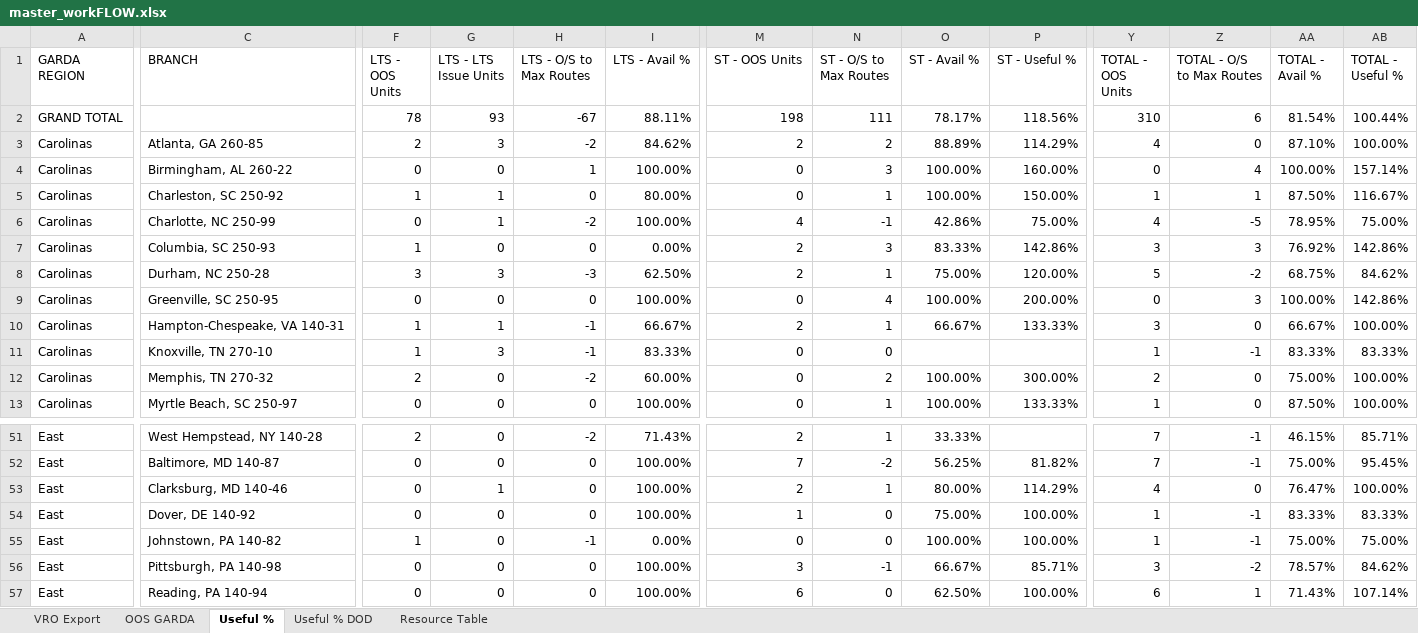
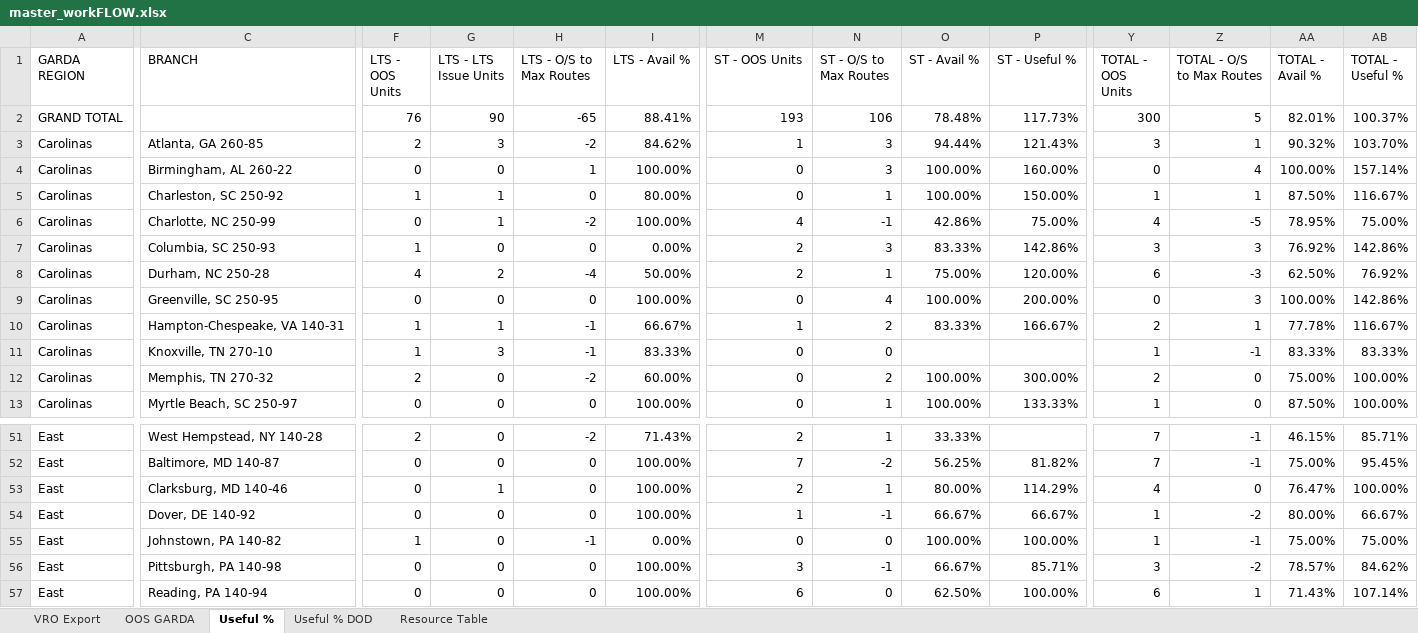
Before and after one commit to nmaysonet/workFLOW, an Excel workbook: master_workFLOW.xlsx, sheet Useful %, drawn as a sheet; only a part is shown, gaps mark what is left out; values as stored, in another font and other column widths than the file's, no borders; removed rows and columns are numbered as before the commit, all else as after; rows hold the shown columns only; the diff covers the shown part only; the diff names each change by its address in the sheet, - before the commit and + after, or states it on an @@ line.

```diff
--- a/master_workFLOW.xlsx (sheet Useful %)
+++ b/master_workFLOW.xlsx (sheet Useful %)
-row 2: GRAND TOTAL |  | 78 | 93 | -67 | 88.11% | 198 | 111 | 78.17% | 118.56% | 310 | 6 | 81.54% | 100.44%
+row 2: GRAND TOTAL |  | 76 | 90 | -65 | 88.41% | 193 | 106 | 78.48% | 117.73% | 300 | 5 | 82.01% | 100.37%
-M3 (ST - OOS Units): 2
+M3 (ST - OOS Units): 1
-N3 (ST - O/S to Max Routes): 2
+N3 (ST - O/S to Max Routes): 3
-O3 (ST - Avail %): 88.89%
+O3 (ST - Avail %): 94.44%
-P3 (ST - Useful %): 114.29%
+P3 (ST - Useful %): 121.43%
-Y3 (TOTAL - OOS Units): 4
+Y3 (TOTAL - OOS Units): 3
-Z3 (TOTAL - O/S to Max Routes): 0
+Z3 (TOTAL - O/S to Max Routes): 1
-AA3 (TOTAL - Avail %): 87.10%
+AA3 (TOTAL - Avail %): 90.32%
-AB3 (TOTAL - Useful %): 100.00%
+AB3 (TOTAL - Useful %): 103.70%
-F8 (LTS - OOS Units): 3
+F8 (LTS - OOS Units): 4
-G8 (LTS - LTS Issue Units): 3
+G8 (LTS - LTS Issue Units): 2
-H8 (LTS - O/S to Max Routes): -3
+H8 (LTS - O/S to Max Routes): -4
-I8 (LTS - Avail %): 62.50%
+I8 (LTS - Avail %): 50.00%
-Y8 (TOTAL - OOS Units): 5
+Y8 (TOTAL - OOS Units): 6
-Z8 (TOTAL - O/S to Max Routes): -2
+Z8 (TOTAL - O/S to Max Routes): -3
-AA8 (TOTAL - Avail %): 68.75%
+AA8 (TOTAL - Avail %): 62.50%
-AB8 (TOTAL - Useful %): 84.62%
+AB8 (TOTAL - Useful %): 76.92%
-M10 (ST - OOS Units): 2
+M10 (ST - OOS Units): 1
-N10 (ST - O/S to Max Routes): 1
+N10 (ST - O/S to Max Routes): 2
-O10 (ST - Avail %): 66.67%
+O10 (ST - Avail %): 83.33%
-P10 (ST - Useful %): 133.33%
+P10 (ST - Useful %): 166.67%
-Y10 (TOTAL - OOS Units): 3
+Y10 (TOTAL - OOS Units): 2
-Z10 (TOTAL - O/S to Max Routes): 0
+Z10 (TOTAL - O/S to Max Routes): 1
-AA10 (TOTAL - Avail %): 66.67%
+AA10 (TOTAL - Avail %): 77.78%
-AB10 (TOTAL - Useful %): 100.00%
+AB10 (TOTAL - Useful %): 116.67%
-N54 (ST - O/S to Max Routes): 0
+N54 (ST - O/S to Max Routes): -1
-O54 (ST - Avail %): 75.00%
+O54 (ST - Avail %): 66.67%
-P54 (ST - Useful %): 100.00%
+P54 (ST - Useful %): 66.67%
-Z54 (TOTAL - O/S to Max Routes): -1
+Z54 (TOTAL - O/S to Max Routes): -2
-AA54 (TOTAL - Avail %): 83.33%
+AA54 (TOTAL - Avail %): 80.00%
-AB54 (TOTAL - Useful %): 83.33%
+AB54 (TOTAL - Useful %): 66.67%
```
Also changed, not shown: 3 removed rows and 141 edited cells elsewhere in this sheet, sheet VRO Export, sheet OOS GARDA, hidden cells.
